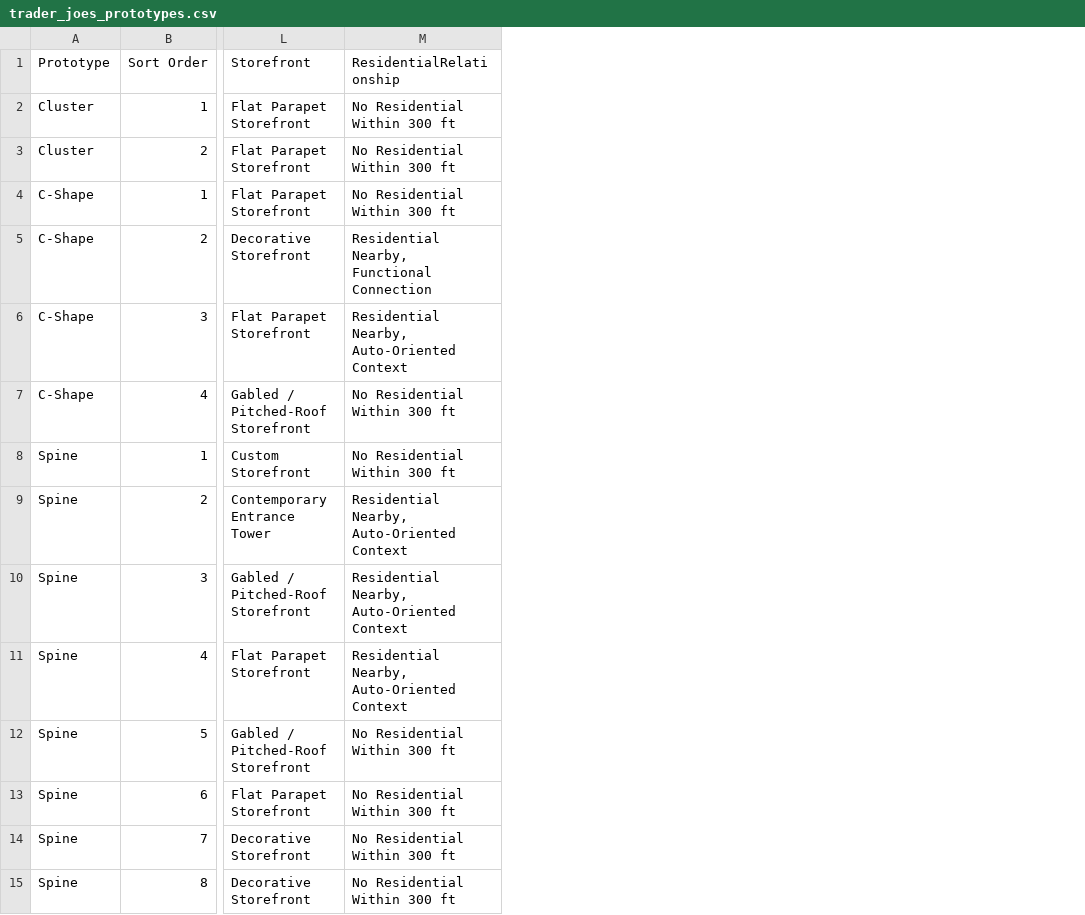
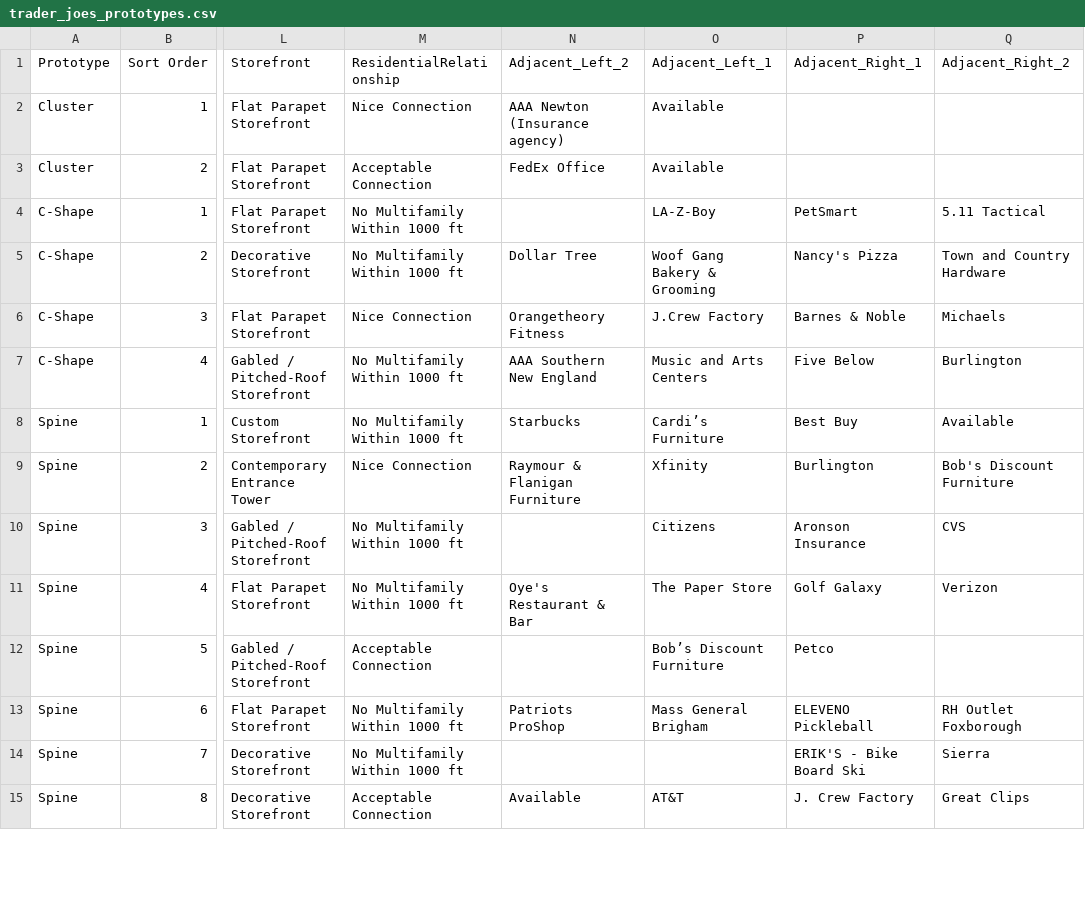
Before and after one commit to WenshanLuo33/retail-analysis-map, a CSV file: data/trader_joes_prototypes.csv, drawn as a sheet; only a part is shown, gaps mark what is left out; the diff covers the shown part only; the diff names each change by its address in the sheet, - before the commit and + after, or states it on an @@ line.

```diff
--- a/data/trader_joes_prototypes.csv
+++ b/data/trader_joes_prototypes.csv
+column N (Adjacent_Left_2), rows 2-15: AAA Newton (Insurance agency) | FedEx Office |  | Dollar Tree | Orangetheory Fitness | AAA Southern New England | Starbucks | Raymour & Flanigan Furniture |  | Oye's Restaurant & Bar |  | Patriots ProShop |  | Available
+column O (Adjacent_Left_1), rows 2-15: Available | Available | LA-Z-Boy | Woof Gang Bakery & Grooming | J.Crew Factory | Music and Arts Centers | Cardi’s Furniture | Xfinity | Citizens | The Paper Store | Bob’s Discount Furniture | Mass General Brigham |  | AT&T
+column P (Adjacent_Right_1), rows 4-15: PetSmart | Nancy's Pizza | Barnes & Noble | Five Below | Best Buy | Burlington | Aronson Insurance | Golf Galaxy | Petco | ELEVENO Pickleball | ERIK'S - Bike Board Ski | J. Crew Factory
+column Q (Adjacent_Right_2), rows 4-15: 5.11 Tactical | Town and Country Hardware | Michaels | Burlington | Available | Bob's Discount Furniture | CVS | Verizon |  | RH Outlet Foxborough | Sierra | Great Clips
-M2 (ResidentialRelationship): No Residential Within 300 ft
+M2 (ResidentialRelationship): Nice Connection
-M3 (ResidentialRelationship): No Residential Within 300 ft
+M3 (ResidentialRelationship): Acceptable Connection
-M4 (ResidentialRelationship): No Residential Within 300 ft
+M4 (ResidentialRelationship): No Multifamily Within 1000 ft
-M5 (ResidentialRelationship): Residential Nearby, Functional Connection
+M5 (ResidentialRelationship): No Multifamily Within 1000 ft
-M6 (ResidentialRelationship): Residential Nearby, Auto-Oriented Context
+M6 (ResidentialRelationship): Nice Connection
-M7:M8 (ResidentialRelationship): No Residential Within 300 ft
+M7:M8 (ResidentialRelationship): No Multifamily Within 1000 ft
-M9 (ResidentialRelationship): Residential Nearby, Auto-Oriented Context
+M9 (ResidentialRelationship): Nice Connection
-M10:M11 (ResidentialRelationship): Residential Nearby, Auto-Oriented Context
+M10:M11 (ResidentialRelationship): No Multifamily Within 1000 ft
-M12 (ResidentialRelationship): No Residential Within 300 ft
+M12 (ResidentialRelationship): Acceptable Connection
-M13:M14 (ResidentialRelationship): No Residential Within 300 ft
+M13:M14 (ResidentialRelationship): No Multifamily Within 1000 ft
-M15 (ResidentialRelationship): No Residential Within 300 ft
+M15 (ResidentialRelationship): Acceptable Connection
```
Also changed, not shown: 49 edited cells elsewhere in this file, data/project_metrics_website.csv.
